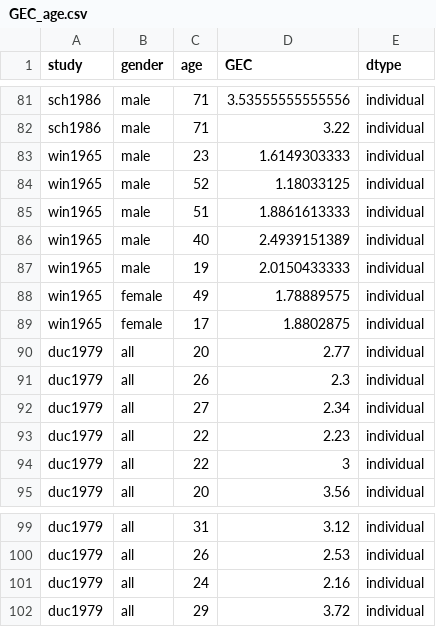
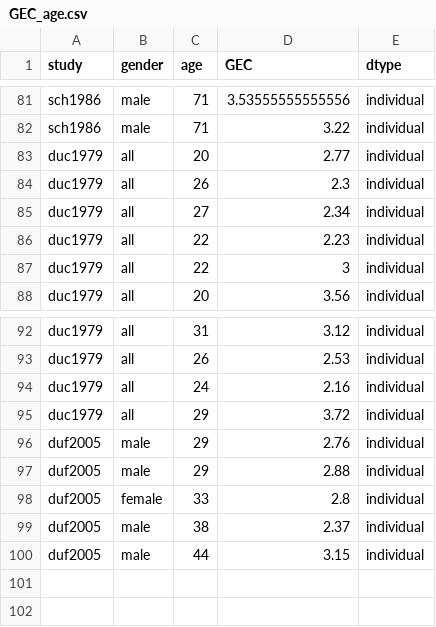
Before and after one commit to jingyayeah/multiscale-galactose, a CSV file: experimental_data/processed/GEC_age.csv, drawn as a sheet; only a part is shown, gaps mark what is left out; removed rows and columns are numbered as before the commit, all else as after; the diff names each change by its address in the sheet, - before the commit and + after, or states it on an @@ line.

```diff
--- a/experimental_data/processed/GEC_age.csv
+++ b/experimental_data/processed/GEC_age.csv
-row 83: win1965 | male | 23 | 1.6149303333 | individual
-row 84: win1965 | male | 52 | 1.18033125 | individual
-row 85: win1965 | male | 51 | 1.8861613333 | individual
-row 86: win1965 | male | 40 | 2.4939151389 | individual
-row 87: win1965 | male | 19 | 2.0150433333 | individual
-row 88: win1965 | female | 49 | 1.78889575 | individual
-row 89: win1965 | female | 17 | 1.8802875 | individual
+row 96: duf2005 | male | 29 | 2.76 | individual
+row 97: duf2005 | male | 29 | 2.88 | individual
+row 98: duf2005 | female | 33 | 2.8 | individual
+row 99: duf2005 | male | 38 | 2.37 | individual
+row 100: duf2005 | male | 44 | 3.15 | individual
```
Also changed, not shown: experimental_data/processed/duf2005.csv, experimental_data/processed/win1965.csv, 6 other files.
